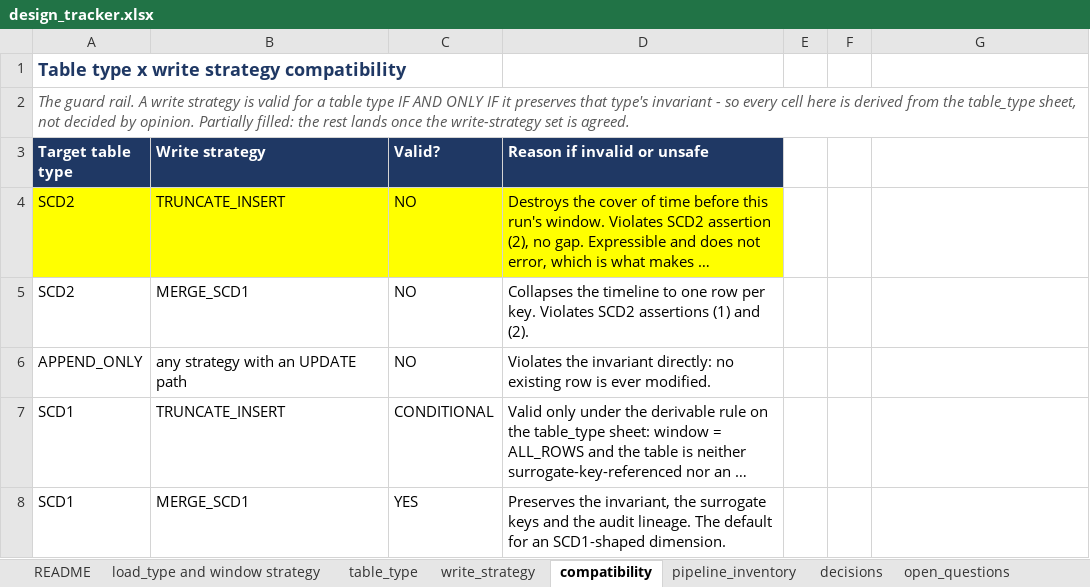
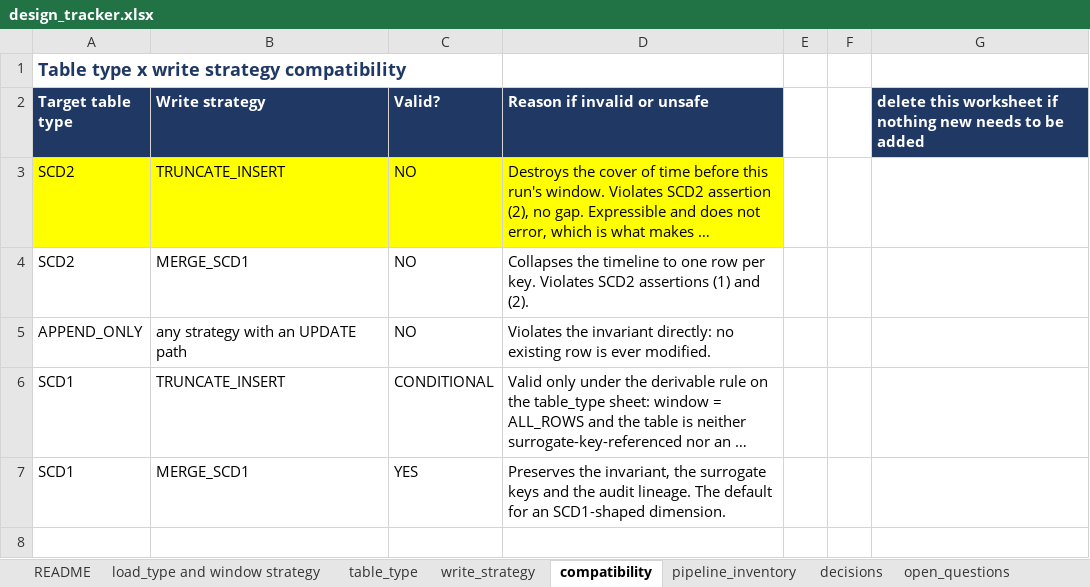
Before and after one commit to nikhilbansal034/pythontutedude, an Excel workbook: w4-generic-etl-framework/design_tracker.xlsx, sheet compatibility, drawn as a sheet; long unchanged cells end in …; values as stored, in another font and other column widths than the file's, no borders; removed rows and columns are numbered as before the commit, all else as after; the diff names each change by its address in the sheet, - before the commit and + after, or states it on an @@ line.

```diff
--- a/w4-generic-etl-framework/design_tracker.xlsx (sheet compatibility)
+++ b/w4-generic-etl-framework/design_tracker.xlsx (sheet compatibility)
-row 2: The guard rail. A write strategy is valid for a table type IF AND ONLY IF it preserves that type's invariant - so every cell here is derived from the table_type sheet, not decided by opinion. Partially filled: the rest lands once the write-strategy set is agreed.
-G2: (empty)
+G2: delete this worksheet if nothing new needs to be added
-G2 fill: none
+G2 fill: #1F3864
```
Also changed, not shown: sheet table_type, sheet write_strategy.
